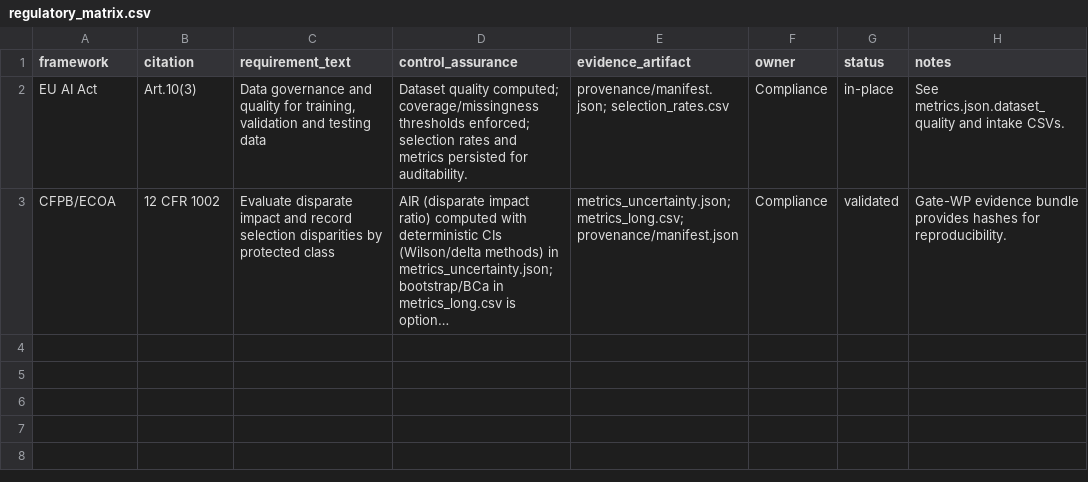
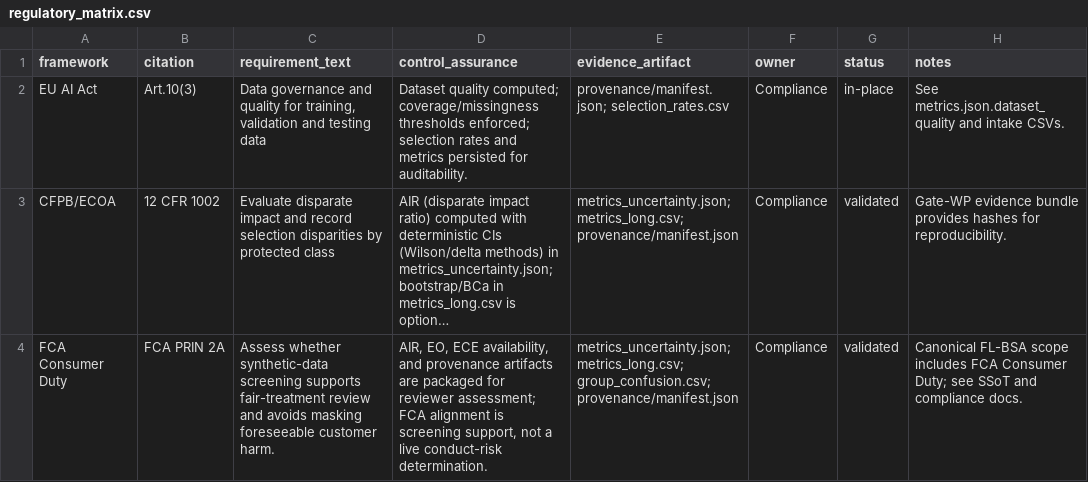
Before and after one commit to equilens-labs/fl-bsa-whitepaper, a CSV file: intake/regulatory_matrix.csv, drawn as a sheet; long unchanged cells end in …; the diff names each change by its address in the sheet, - before the commit and + after, or states it on an @@ line.

```diff
--- a/intake/regulatory_matrix.csv
+++ b/intake/regulatory_matrix.csv
+row 4: FCA Consumer Duty | FCA PRIN 2A | Assess whether synthetic-data screening supports fair-treatment review and avoids masking foreseeable customer harm. | AIR, EO, ECE availability, and provenance artifacts are packaged for reviewer assessment; FCA alignment is screening support, not a live conduct-risk determination. | metrics_uncertainty.json; metrics_long.csv; group_confusion.csv; provenance/manifest.json | Compliance | validated | Canonical FL-BSA scope includes FCA Consumer Duty; see SSoT and compliance docs.
```
Also changed, not shown: intake/group_confusion.csv, intake/metrics_long.csv, 39 other files.
